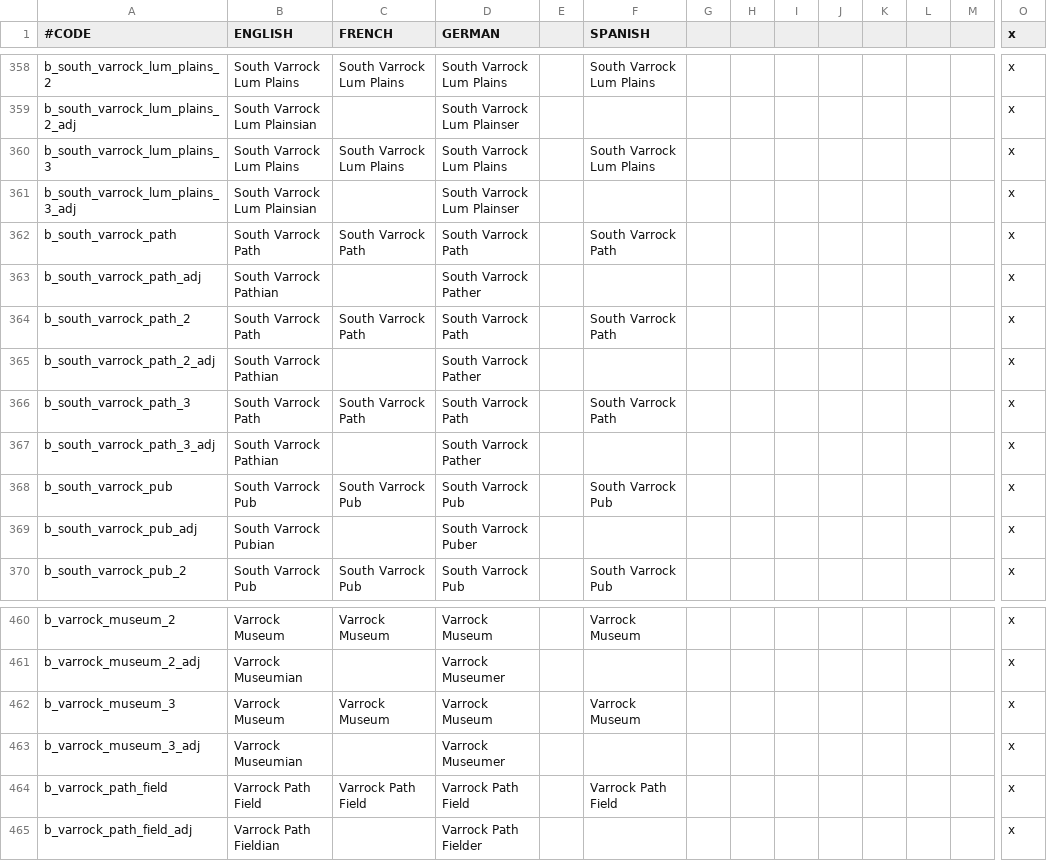
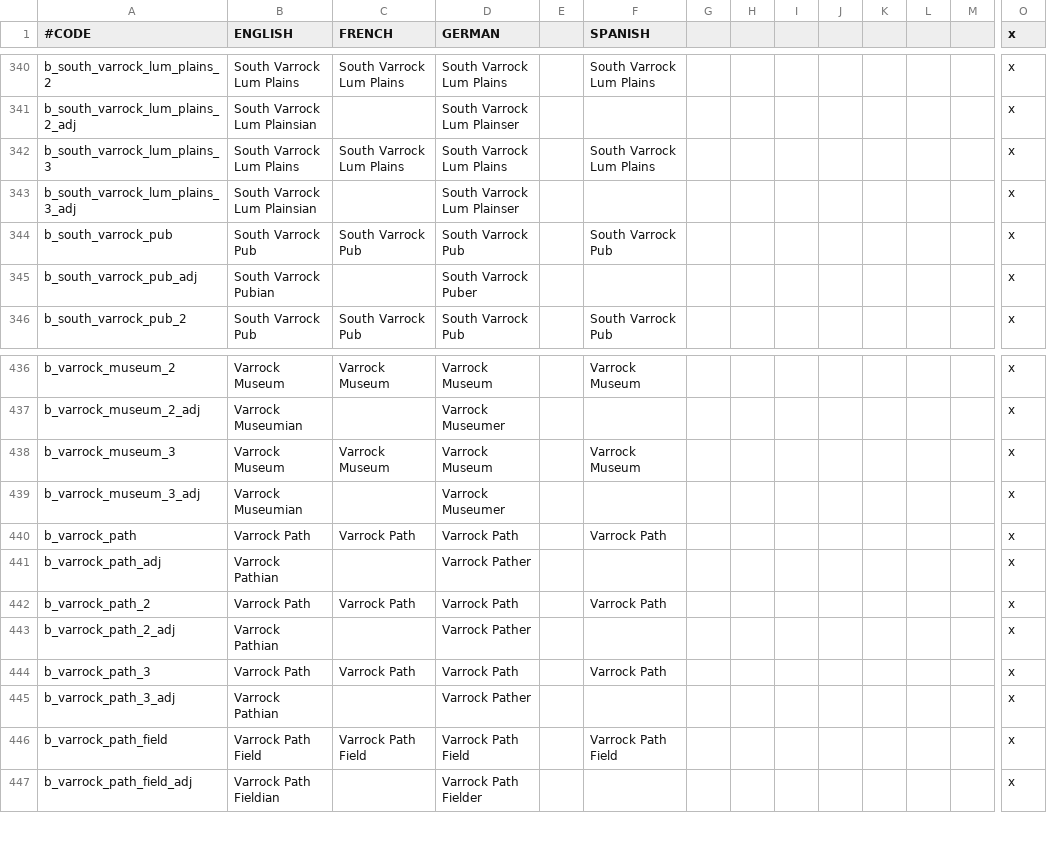
Before and after one commit to justwillem/mod, a CSV file: WorldOfGielinor/localisation/000_Barony_names.csv, drawn as a sheet; only a part is shown, gaps mark what is left out; removed rows and columns are numbered as before the commit, all else as after; rows hold the shown columns only; the diff covers the shown part only; the diff names each change by its address in the sheet, - before the commit and + after, or states it on an @@ line.

```diff
--- a/WorldOfGielinor/localisation/000_Barony_names.csv
+++ b/WorldOfGielinor/localisation/000_Barony_names.csv
-row 362: b_south_varrock_path | South Varrock Path | South Varrock Path | South Varrock Path |  | South Varrock Path |  |  |  |  |  |  |  | x
-row 363: b_south_varrock_path_adj | South Varrock Pathian |  | South Varrock Pather |  |  |  |  |  |  |  |  |  | x
-row 364: b_south_varrock_path_2 | South Varrock Path | South Varrock Path | South Varrock Path |  | South Varrock Path |  |  |  |  |  |  |  | x
-row 365: b_south_varrock_path_2_adj | South Varrock Pathian |  | South Varrock Pather |  |  |  |  |  |  |  |  |  | x
-row 366: b_south_varrock_path_3 | South Varrock Path | South Varrock Path | South Varrock Path |  | South Varrock Path |  |  |  |  |  |  |  | x
-row 367: b_south_varrock_path_3_adj | South Varrock Pathian |  | South Varrock Pather |  |  |  |  |  |  |  |  |  | x
+row 440: b_varrock_path | Varrock Path | Varrock Path | Varrock Path |  | Varrock Path |  |  |  |  |  |  |  | x
+row 441: b_varrock_path_adj | Varrock Pathian |  | Varrock Pather |  |  |  |  |  |  |  |  |  | x
+row 442: b_varrock_path_2 | Varrock Path | Varrock Path | Varrock Path |  | Varrock Path |  |  |  |  |  |  |  | x
+row 443: b_varrock_path_2_adj | Varrock Pathian |  | Varrock Pather |  |  |  |  |  |  |  |  |  | x
+row 444: b_varrock_path_3 | Varrock Path | Varrock Path | Varrock Path |  | Varrock Path |  |  |  |  |  |  |  | x
+row 445: b_varrock_path_3_adj | Varrock Pathian |  | Varrock Pather |  |  |  |  |  |  |  |  |  | x
```
Also changed, not shown: 18 removed rows elsewhere in this file, WorldOfGielinor/localisation/000_County_names.csv, WorldOfGielinor/map/definition.csv, 46 other files.
